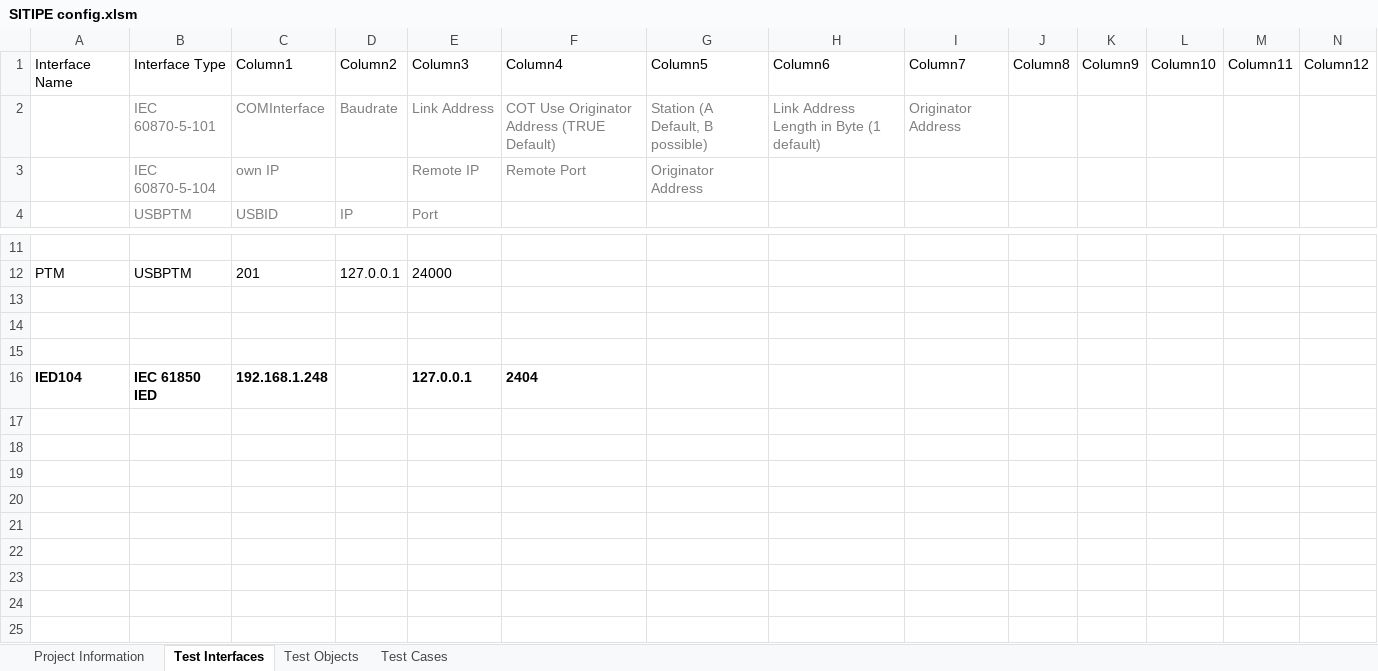
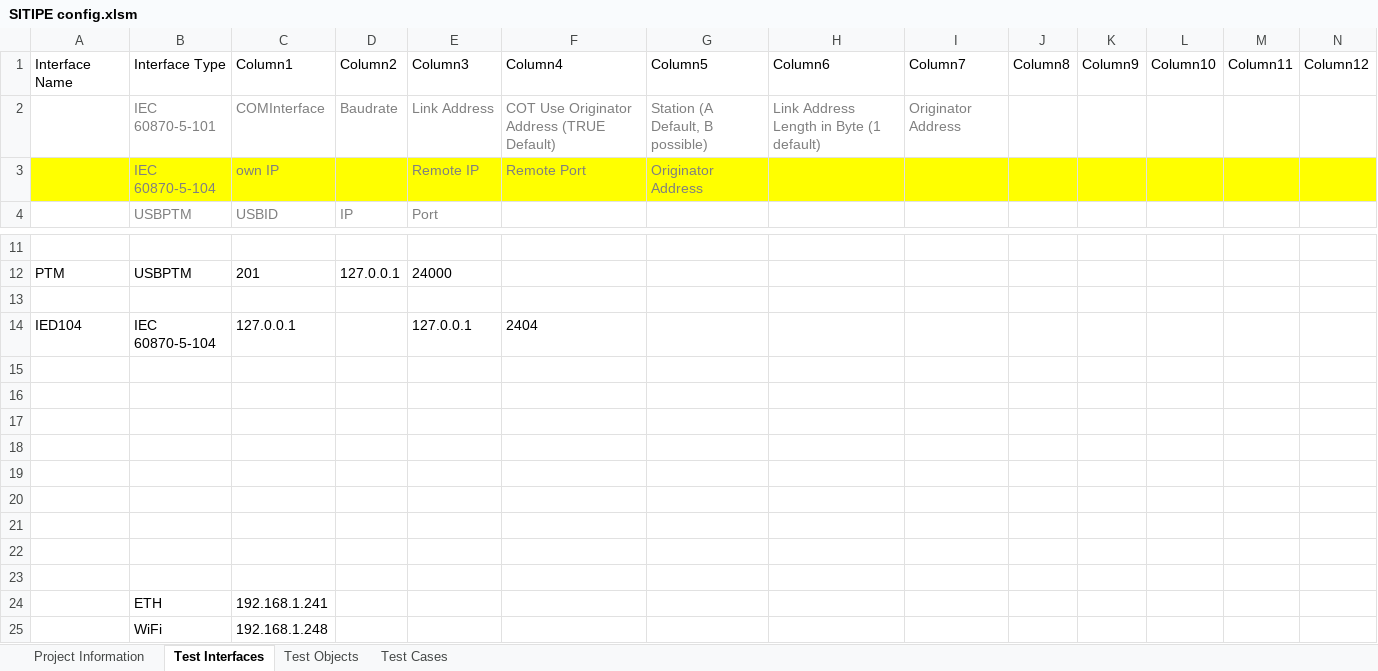
Before and after one commit to Pfannex/IEC61850_Qt, an Excel workbook: SITIPE config.xlsm, sheet Test Interfaces, drawn as a sheet; only a part is shown, gaps mark what is left out; values as stored, in another font and other column widths than the file's, no borders; table styles not drawn; addresses are those after the commit; rows hold the shown columns only; the diff covers the shown part only; the diff names each change by its address in the sheet, - before the commit and + after, or states it on an @@ line.

```diff
--- a/SITIPE config.xlsm (sheet Test Interfaces)
+++ b/SITIPE config.xlsm (sheet Test Interfaces)
-A3:N3 fill: none
+A3:N3 fill: #FFFF00
+row 14: IED104 | IEC 60870-5-104 | 127.0.0.1 |  | 127.0.0.1 | 2404
-row 17: IED104 | IEC 61850 IED | 192.168.1.248 |  | 127.0.0.1 | 2404
+row 17: (empty)
+row 18: (empty)
+row 19: (empty)
+row 20: (empty)
+row 21: (empty)
+row 22: (empty)
+row 23: (empty)
+row 24:  | ETH | 192.168.1.241
+row 25:  | WiFi | 192.168.1.248
```
Also changed, not shown: cell formats elsewhere in this sheet, sheet Test Objects, 5 other files.
